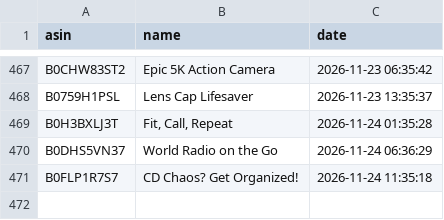
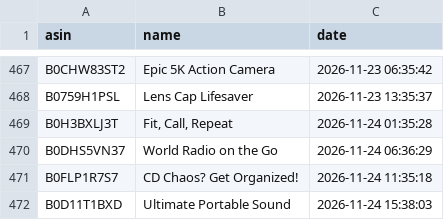
Before and after one commit to smartcartindiaofficial-coder/SmartCart-India, a CSV file: upload_history.csv, drawn as a sheet; only a part is shown, gaps mark what is left out; the diff names each change by its address in the sheet, - before the commit and + after, or states it on an @@ line.

```diff
--- a/upload_history.csv
+++ b/upload_history.csv
+row 472: B0D11T1BXD | Ultimate Portable Sound | 2026-11-24 15:38:03
```
Also changed, not shown: 3 other files.
